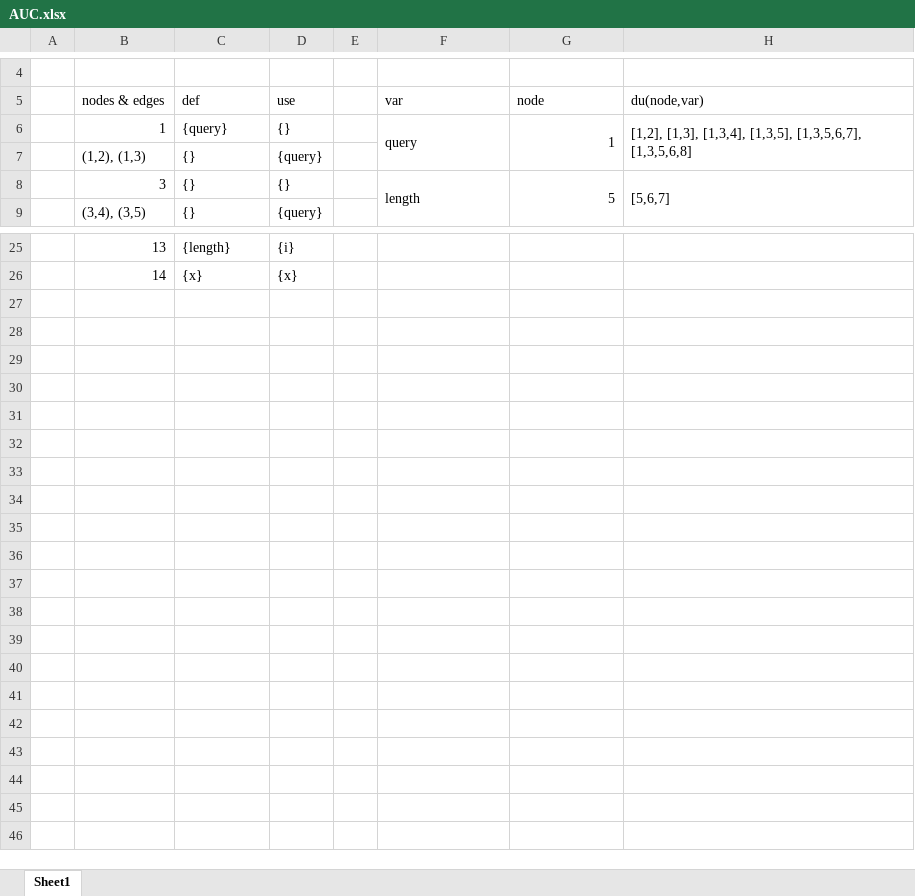
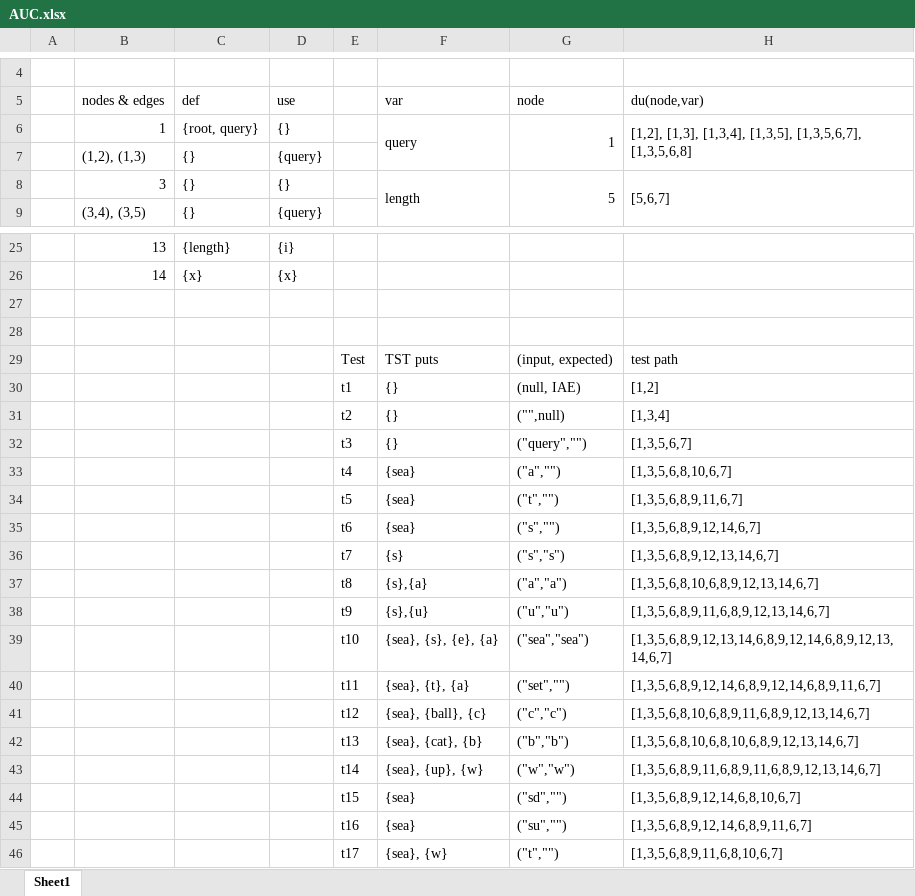
Before and after one commit to JoaoDavid/vvs1920_unit_testing, an Excel workbook: AUC.xlsx, sheet Sheet1, drawn as a sheet; only a part is shown, gaps mark what is left out; values as stored, in another font and other column widths than the file's, no cell formats; the diff covers the shown part only; the diff names each change by its address in the sheet, - before the commit and + after, or states it on an @@ line.

Commit message:
finished table and test methods

```diff
--- a/AUC.xlsx (sheet Sheet1)
+++ b/AUC.xlsx (sheet Sheet1)
-C6 (def): {query}
+C6 (def): {root, query}
+row 27: (empty)
+row 28: (empty)
+row 29:  |  |  |  | Test | TST puts | (input, expected) | test path
+row 30:  |  |  |  | t1 | {} | (null, IAE) | [1,2]
+row 31:  |  |  |  | t2 | {} | ("",null) | [1,3,4]
+row 32:  |  |  |  | t3 | {} | ("query","") | [1,3,5,6,7]
+row 33:  |  |  |  | t4 | {sea} | ("a","") | [1,3,5,6,8,10,6,7]
+row 34:  |  |  |  | t5 | {sea} | ("t","") | [1,3,5,6,8,9,11,6,7]
+row 35:  |  |  |  | t6 | {sea} | ("s","") | [1,3,5,6,8,9,12,14,6,7]
+row 36:  |  |  |  | t7 | {s} | ("s","s") | [1,3,5,6,8,9,12,13,14,6,7]
+row 37:  |  |  |  | t8 | {s},{a} | ("a","a") | [1,3,5,6,8,10,6,8,9,12,13,14,6,7]
+row 38:  |  |  |  | t9 | {s},{u} | ("u","u") | [1,3,5,6,8,9,11,6,8,9,12,13,14,6,7]
+row 39:  |  |  |  | t10 | {sea}, {s}, {e}, {a} | ("sea","sea") | [1,3,5,6,8,9,12,13,14,6,8,9,12,14,6,8,9,12,13,14,6,7]
+row 40:  |  |  |  | t11 | {sea}, {t}, {a} | ("set","") | [1,3,5,6,8,9,12,14,6,8,9,12,14,6,8,9,11,6,7]
+row 41:  |  |  |  | t12 | {sea}, {ball}, {c} | ("c","c") | [1,3,5,6,8,10,6,8,9,11,6,8,9,12,13,14,6,7]
+row 42:  |  |  |  | t13 | {sea}, {cat}, {b} | ("b","b") | [1,3,5,6,8,10,6,8,10,6,8,9,12,13,14,6,7]
+row 43:  |  |  |  | t14 | {sea}, {up}, {w} | ("w","w") | [1,3,5,6,8,9,11,6,8,9,11,6,8,9,12,13,14,6,7]
+row 44:  |  |  |  | t15 | {sea} | ("sd","") | [1,3,5,6,8,9,12,14,6,8,10,6,7]
+row 45:  |  |  |  | t16 | {sea} | ("su","") | [1,3,5,6,8,9,12,14,6,8,9,11,6,7]
+row 46:  |  |  |  | t17 | {sea}, {w} | ("t","") | [1,3,5,6,8,9,11,6,8,10,6,7]
```
Also changed, not shown: 5 edited cells elsewhere in this sheet, cell formats, 1 other file.
